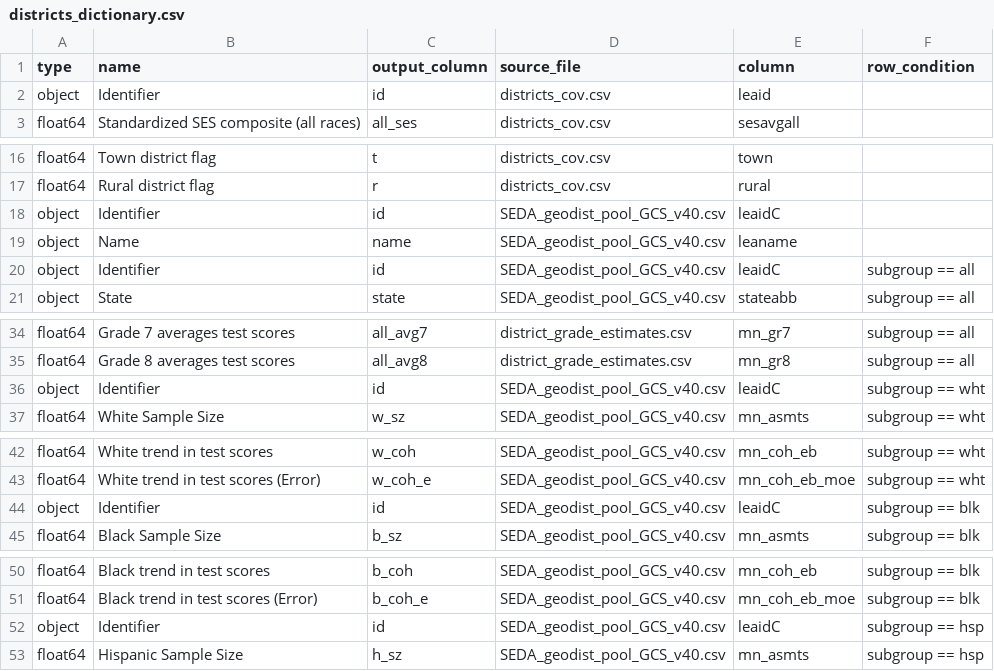
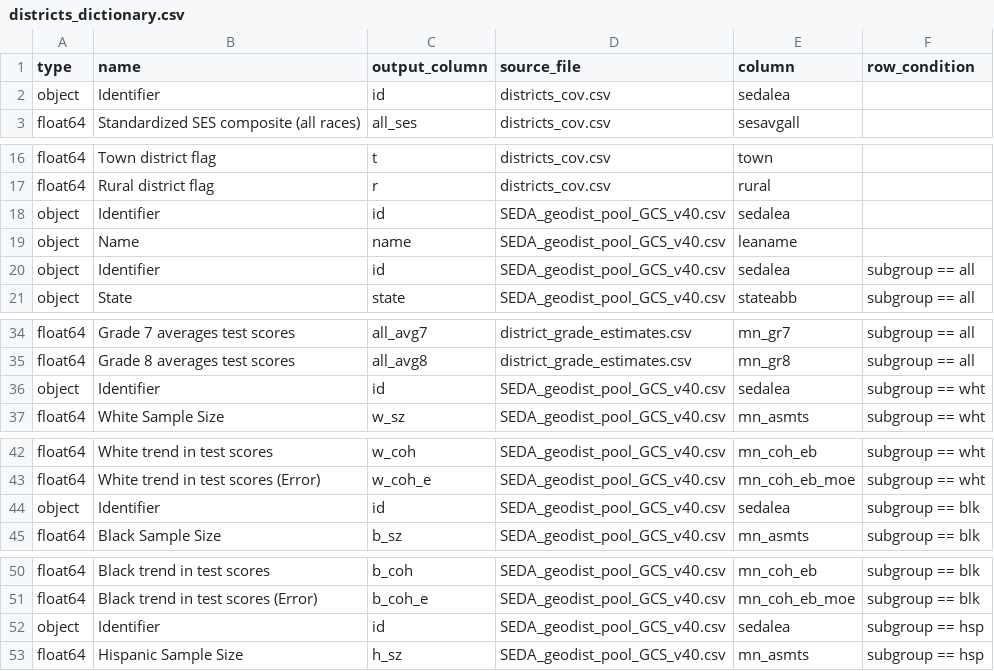
Before and after one commit to Hyperobjekt/seda-etl, a CSV file: dictionaries/districts_dictionary.csv, drawn as a sheet; only a part is shown, gaps mark what is left out; the diff covers the shown part only.

```diff
--- a/dictionaries/districts_dictionary.csv
+++ b/dictionaries/districts_dictionary.csv
@@ -1,3 +1,3 @@
 type,name,output_column,source_file,column,row_condition
-object,Identifier,id,districts_cov.csv,leaid,
+object,Identifier,id,districts_cov.csv,sedalea,
 float64,Standardized SES composite (all races),all_ses,districts_cov.csv,sesavgall,
@@ -17,5 +17,5 @@ float64,Town district flag,t,districts_cov.csv,town,
 float64,Rural district flag,r,districts_cov.csv,rural,
-object,Identifier,id,SEDA_geodist_pool_GCS_v40.csv,leaidC,
+object,Identifier,id,SEDA_geodist_pool_GCS_v40.csv,sedalea,
 object,Name,name,SEDA_geodist_pool_GCS_v40.csv,leaname,
-object,Identifier,id,SEDA_geodist_pool_GCS_v40.csv,leaidC,subgroup == all
+object,Identifier,id,SEDA_geodist_pool_GCS_v40.csv,sedalea,subgroup == all
 object,State,state,SEDA_geodist_pool_GCS_v40.csv,stateabb,subgroup == all
@@ -35,3 +35,3 @@ float64,Grade 7 averages test scores,all_avg7,district_grade_estimates.csv,mn_gr
 float64,Grade 8 averages test scores,all_avg8,district_grade_estimates.csv,mn_gr8,subgroup == all
-object,Identifier,id,SEDA_geodist_pool_GCS_v40.csv,leaidC,subgroup == wht
+object,Identifier,id,SEDA_geodist_pool_GCS_v40.csv,sedalea,subgroup == wht
 float64,White Sample Size,w_sz,SEDA_geodist_pool_GCS_v40.csv,mn_asmts,subgroup == wht
@@ -43,3 +43,3 @@ float64,White trend in test scores,w_coh,SEDA_geodist_pool_GCS_v40.csv,mn_coh_eb
 float64,White trend in test scores (Error),w_coh_e,SEDA_geodist_pool_GCS_v40.csv,mn_coh_eb_moe,subgroup == wht
-object,Identifier,id,SEDA_geodist_pool_GCS_v40.csv,leaidC,subgroup == blk
+object,Identifier,id,SEDA_geodist_pool_GCS_v40.csv,sedalea,subgroup == blk
 float64,Black Sample Size,b_sz,SEDA_geodist_pool_GCS_v40.csv,mn_asmts,subgroup == blk
@@ -51,3 +51,3 @@ float64,Black trend in test scores,b_coh,SEDA_geodist_pool_GCS_v40.csv,mn_coh_eb
 float64,Black trend in test scores (Error),b_coh_e,SEDA_geodist_pool_GCS_v40.csv,mn_coh_eb_moe,subgroup == blk
-object,Identifier,id,SEDA_geodist_pool_GCS_v40.csv,leaidC,subgroup == hsp
+object,Identifier,id,SEDA_geodist_pool_GCS_v40.csv,sedalea,subgroup == hsp
 float64,Hispanic Sample Size,h_sz,SEDA_geodist_pool_GCS_v40.csv,mn_asmts,subgroup == hsp
```
Also changed, not shown: 12 edited cells elsewhere in this file, dictionaries/counties_dictionary.csv, dictionaries/schools_dictionary.csv, 3 other files.
